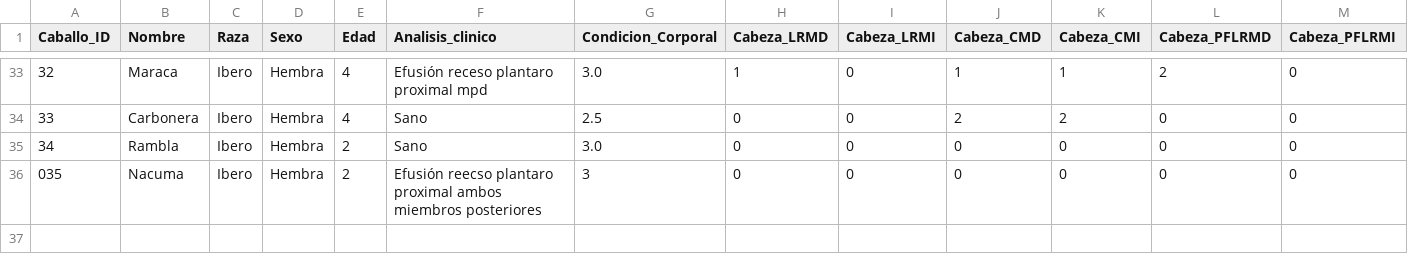
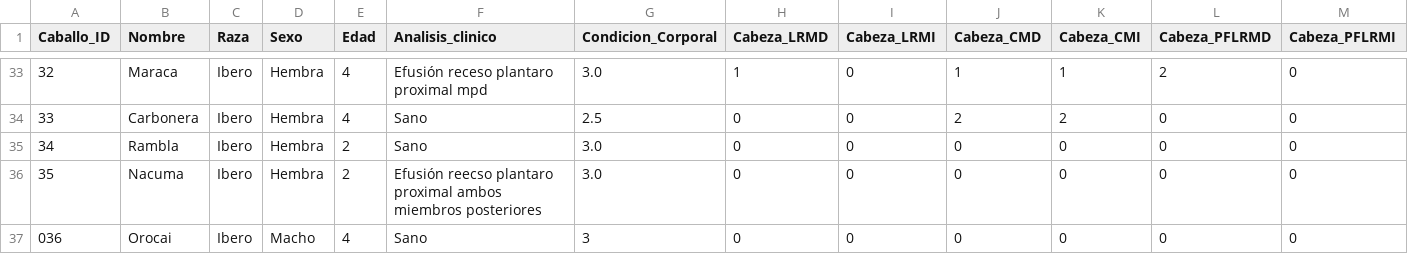
Before and after one commit to faviles11/equine-motor-analysis, a CSV file: datasets/example_vet.csv, drawn as a sheet; only a part is shown, gaps mark what is left out; rows hold the shown columns only; the diff names each change by its address in the sheet, - before the commit and + after, or states it on an @@ line.

Commit message:
chore: añade registro VET Orocai

```diff
--- a/datasets/example_vet.csv
+++ b/datasets/example_vet.csv
@@ column A (Caballo_ID) renumbered in row 36 @@
-G36 (Condicion_Corporal): 3
+G36 (Condicion_Corporal): 3.0
+row 37: 036 | Orocai | Ibero | Macho | 4 | Sano | 3 | 0 | 0 | 0 | 0 | 0 | 0
```
